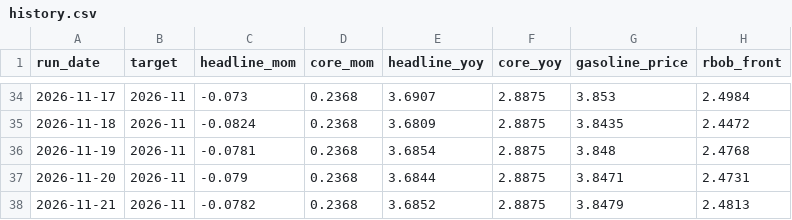
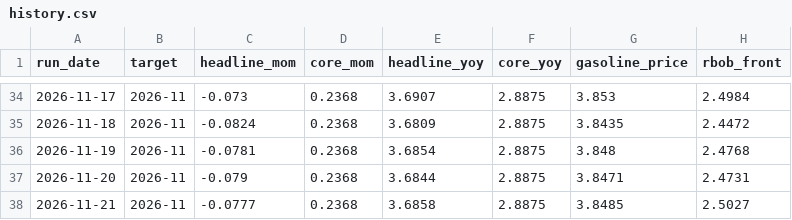
Before and after one commit to macroconvexity/arthurmota, a CSV file: inflation/data/history.csv, drawn as a sheet; only a part is shown, gaps mark what is left out.

```diff
--- a/inflation/data/history.csv
+++ b/inflation/data/history.csv
@@ -37,2 +37,2 @@ run_date,target,headline_mom,core_mom,headline_yoy,core_yoy,gasoline_price,rbob_
 2026-11-20,2026-11,-0.079,0.2368,3.6844,2.8875,3.8471,2.4731
-2026-11-21,2026-11,-0.0782,0.2368,3.6852,2.8875,3.8479,2.4813
+2026-11-21,2026-11,-0.0777,0.2368,3.6858,2.8875,3.8485,2.5027
```
Also changed, not shown: inflation/data/gasoline_weekly.csv, inflation/data/path.csv, 1 other file.
